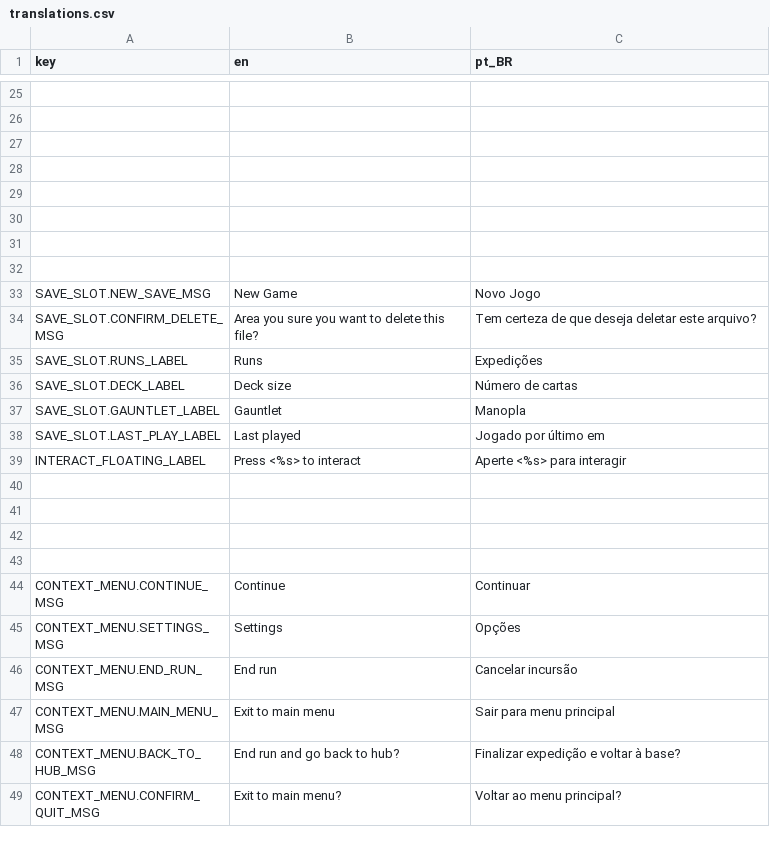
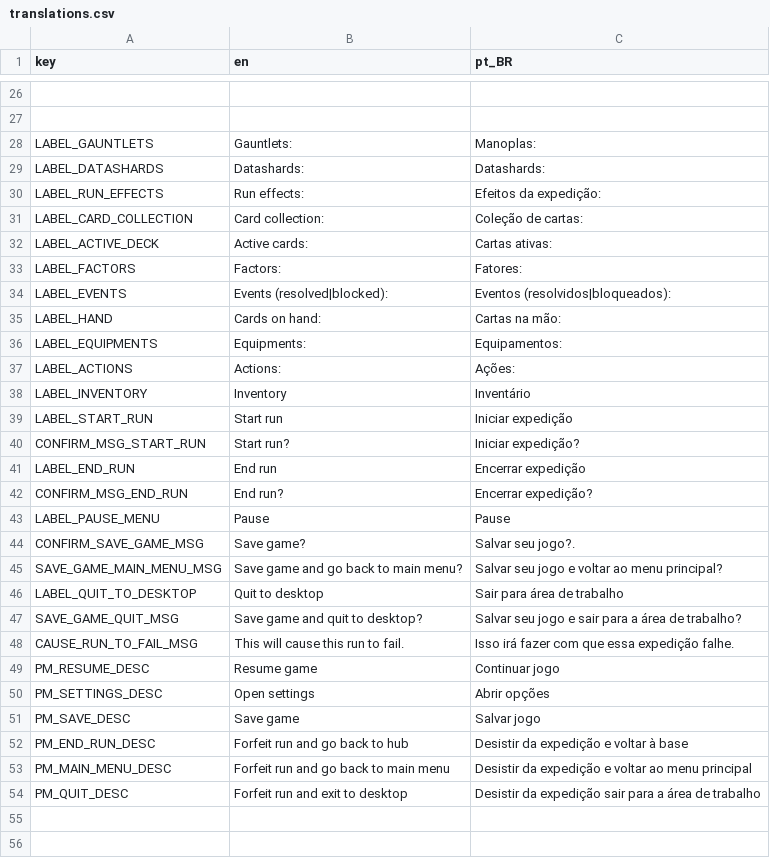
Before and after one commit to tcarreiro/RogueliteGame, a CSV file: Frontend/Localization/translations.csv, drawn as a sheet; only a part is shown, gaps mark what is left out; the shorter side is filled out with more unchanged rows; addresses are those after the commit; the diff covers the shown part only; the diff names each change by its address in the sheet, - before the commit and + after, or states it on an @@ line.

```diff
--- a/Frontend/Localization/translations.csv
+++ b/Frontend/Localization/translations.csv
-row 28: (empty)
+row 28: LABEL_GAUNTLETS | Gauntlets: | Manoplas:
-row 29: (empty)
+row 29: LABEL_DATASHARDS | Datashards: | Datashards:
-row 30: (empty)
+row 30: LABEL_RUN_EFFECTS | Run effects: | Efeitos da expedição:
+row 31: LABEL_CARD_COLLECTION | Card collection: | Coleção de cartas:
+row 32: LABEL_ACTIVE_DECK | Active cards: | Cartas ativas:
+row 33: LABEL_FACTORS | Factors: | Fatores:
+row 34: LABEL_EVENTS | Events (resolved|blocked): | Eventos (resolvidos|bloqueados):
+row 35: LABEL_HAND | Cards on hand: | Cartas na mão:
+row 36: LABEL_EQUIPMENTS | Equipments: | Equipamentos:
+row 37: LABEL_ACTIONS | Actions: | Ações:
+row 38: LABEL_INVENTORY | Inventory | Inventário
+row 39: LABEL_START_RUN | Start run | Iniciar expedição
+row 40: CONFIRM_MSG_START_RUN | Start run? | Iniciar expedição?
+row 41: LABEL_END_RUN | End run | Encerrar expedição
+row 42: CONFIRM_MSG_END_RUN | End run? | Encerrar expedição?
+row 43: LABEL_PAUSE_MENU | Pause | Pause
+row 44: CONFIRM_SAVE_GAME_MSG | Save game? | Salvar seu jogo?.
+row 45: SAVE_GAME_MAIN_MENU_MSG | Save game and go back to main menu? | Salvar seu jogo e voltar ao menu principal?
+row 46: LABEL_QUIT_TO_DESKTOP | Quit to desktop | Sair para área de trabalho
+row 47: SAVE_GAME_QUIT_MSG | Save game and quit to desktop? | Salvar seu jogo e sair para a área de trabalho?
+row 48: CAUSE_RUN_TO_FAIL_MSG | This will cause this run to fail. | Isso irá fazer com que essa expedição falhe.
+row 49: PM_RESUME_DESC | Resume game | Continuar jogo
+row 50: PM_SETTINGS_DESC | Open settings | Abrir opções
+row 51: PM_SAVE_DESC | Save game | Salvar jogo
+row 52: PM_END_RUN_DESC | Forfeit run and go back to hub | Desistir da expedição e voltar à base
+row 53: PM_MAIN_MENU_DESC | Forfeit run and go back to main menu | Desistir da expedição e voltar ao menu principal
+row 54: PM_QUIT_DESC | Forfeit run and exit to desktop | Desistir da expedição sair para a área de trabalho
```
Also changed, not shown: 1 added row elsewhere in this file, 19 other files.
